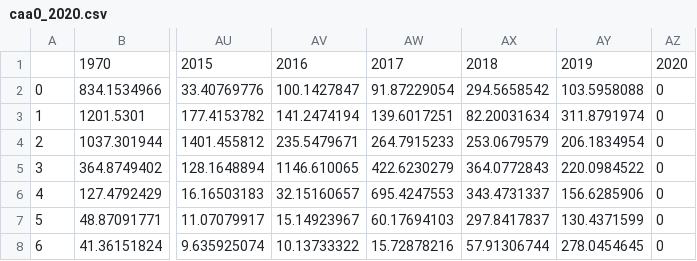
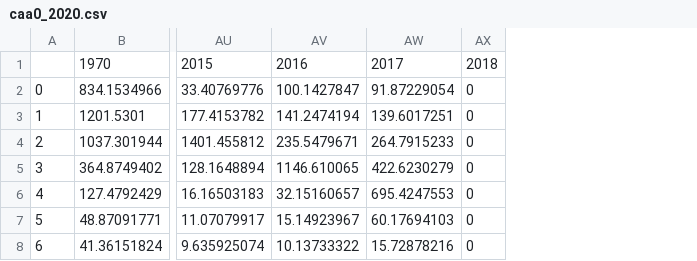
Before and after one commit to KoHMB/Shigen_kensyu_FRA, a CSV file: 2021/Hamabe/data/caa0_2020.csv, drawn as a sheet; only a part is shown, gaps mark what is left out; removed rows and columns are numbered as before the commit, all else as after; the diff names each change by its address in the sheet, - before the commit and + after, or states it on an @@ line.

```diff
--- a/2021/Hamabe/data/caa0_2020.csv
+++ b/2021/Hamabe/data/caa0_2020.csv
-column AX, rows 1-8: 2018 | 294.5658542 | 82.20031634 | 253.0679579 | 364.0772843 | 343.4731337 | 297.8417837 | 57.91306744
-column AY, rows 1-8: 2019 | 103.5958088 | 311.8791974 | 206.1834954 | 220.0984522 | 156.6285906 | 130.4371599 | 278.0454645
-AX1: 2020
+AX1: 2018
```
Also changed, not shown: 2021/Hamabe/data/cpue2_aicc2020.csv, 2021/Hamabe/data/maa2_2020.csv, 12 other files.
